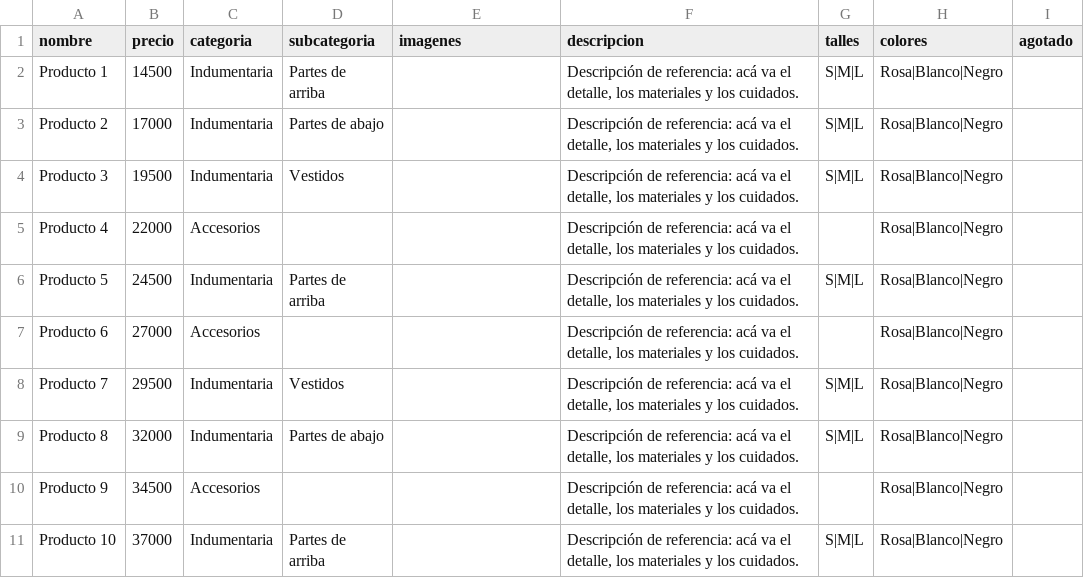
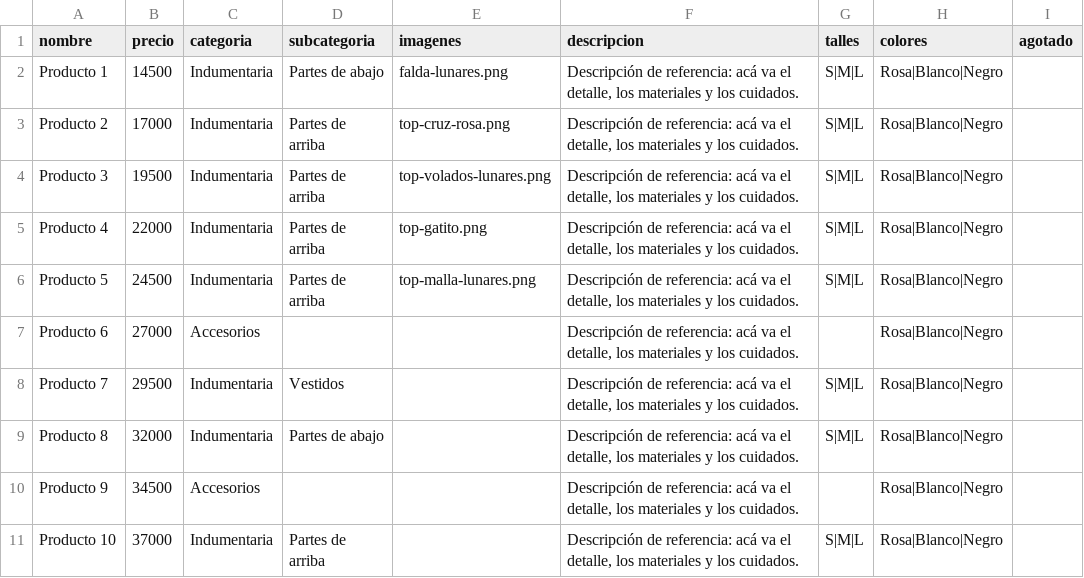
Before and after one commit to camimeuw/bunnyclub.ar, a CSV file: data/productos.csv, drawn as a sheet; the diff names each change by its address in the sheet, - before the commit and + after, or states it on an @@ line.

```diff
--- a/data/productos.csv
+++ b/data/productos.csv
-D2 (subcategoria): Partes de arriba
+D2 (subcategoria): Partes de abajo
-E2 (imagenes): (empty)
+E2 (imagenes): falda-lunares.png
-D3 (subcategoria): Partes de abajo
+D3 (subcategoria): Partes de arriba
-E3 (imagenes): (empty)
+E3 (imagenes): top-cruz-rosa.png
-D4 (subcategoria): Vestidos
+D4 (subcategoria): Partes de arriba
-E4 (imagenes): (empty)
+E4 (imagenes): top-volados-lunares.png
-C5 (categoria): Accesorios
+C5 (categoria): Indumentaria
-D5 (subcategoria): (empty)
+D5 (subcategoria): Partes de arriba
-E5 (imagenes): (empty)
+E5 (imagenes): top-gatito.png
-G5 (talles): (empty)
+G5 (talles): S|M|L
-E6 (imagenes): (empty)
+E6 (imagenes): top-malla-lunares.png
```
Also changed, not shown: 6 other files.
